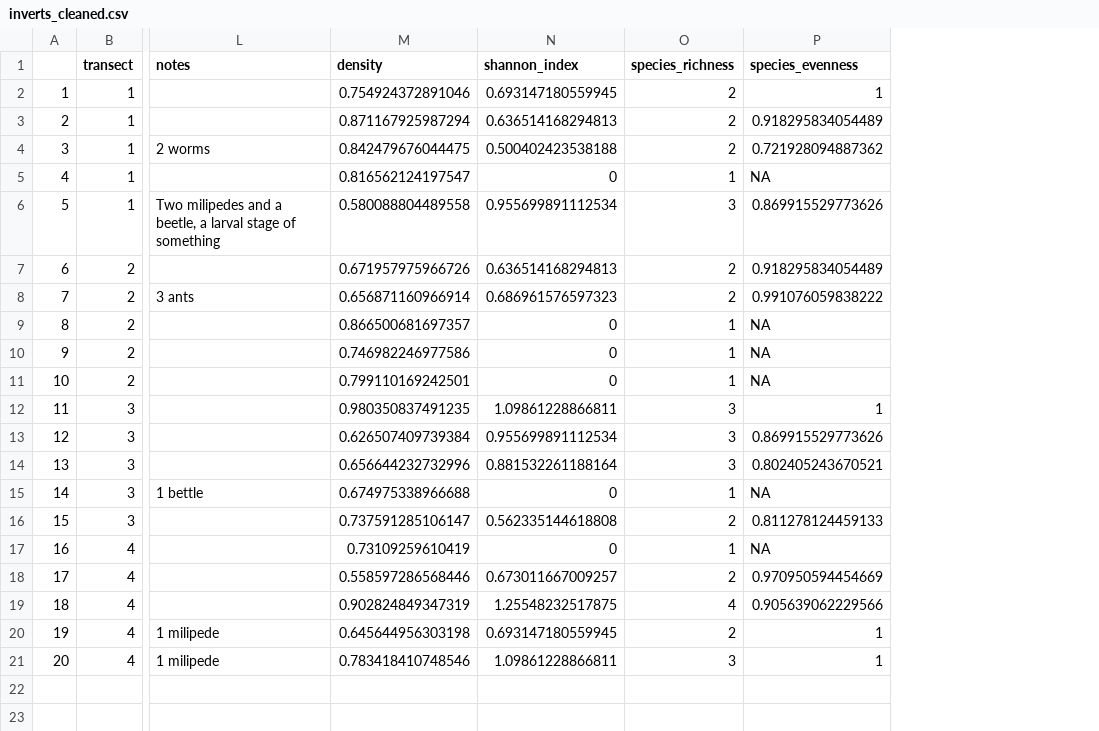
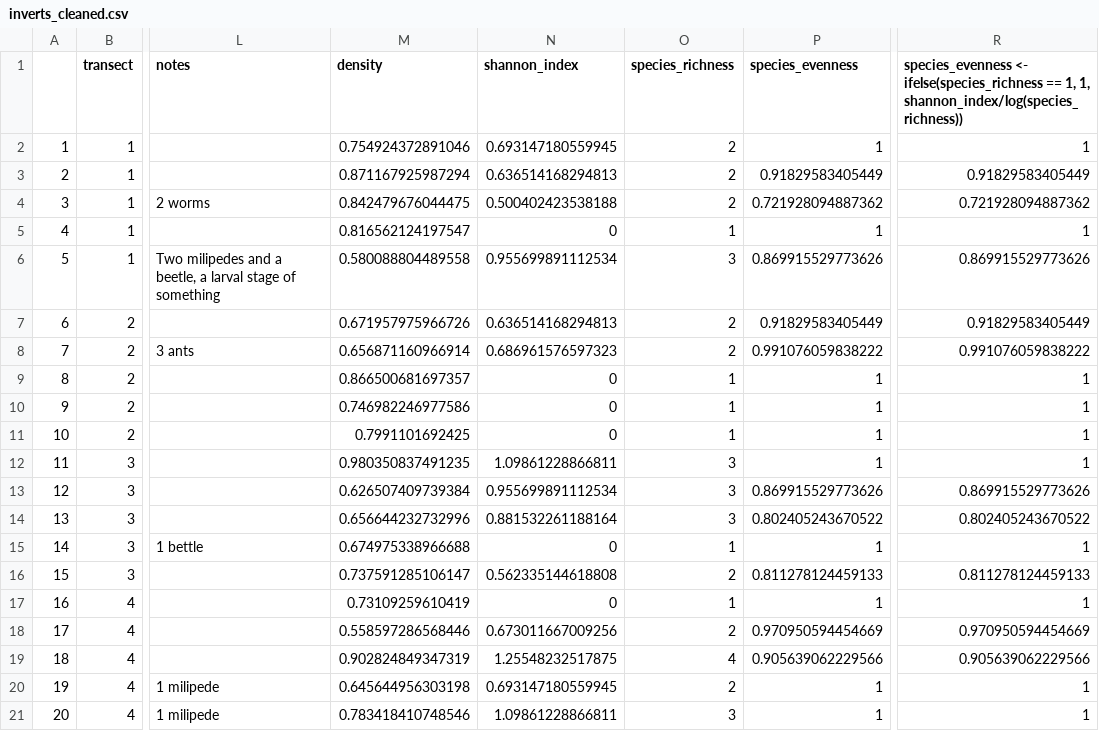
Before and after one commit to lfbraun10/BIOL_404_Final_Project, a CSV file: data_cleaned/inverts_cleaned.csv, drawn as a sheet; only a part is shown, gaps mark what is left out; the diff names each change by its address in the sheet, - before the commit and + after, or states it on an @@ line.

Commit message:
updated calculation for species_eveness

```diff
--- a/data_cleaned/inverts_cleaned.csv
+++ b/data_cleaned/inverts_cleaned.csv
+column R, rows 1-21: species_evenness <- ifelse(species_richness == 1, 1, shannon_index/log(species_richness)) | 1 | 0.91829583405449 | 0.721928094887362 | 1 | 0.869915529773626 | 0.91829583405449 | 0.991076059838222 | 1 | 1 | 1 | 1 | 0.869915529773626 | 0.802405243670522 | 1 | 0.811278124459133 | 1 | 0.970950594454669 | 0.905639062229566 | 1 | 1
-P3 (species_evenness): 0.918295834054489
+P3 (species_evenness): 0.91829583405449
-P5 (species_evenness): NA
+P5 (species_evenness): 1
-P7 (species_evenness): 0.918295834054489
+P7 (species_evenness): 0.91829583405449
-P9:P11 (species_evenness): NA
+P9:P11 (species_evenness): 1
-M11 (density): 0.799110169242501
+M11 (density): 0.7991101692425
-P14 (species_evenness): 0.802405243670521
+P14 (species_evenness): 0.802405243670522
-P15 (species_evenness): NA
+P15 (species_evenness): 1
-P17 (species_evenness): NA
+P17 (species_evenness): 1
-N18 (shannon_index): 0.673011667009257
+N18 (shannon_index): 0.673011667009256
```
Also changed, not shown: 1 other file.
